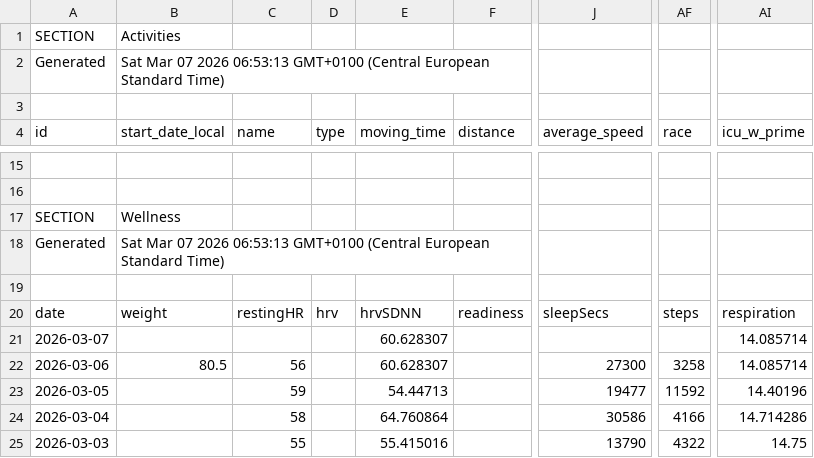
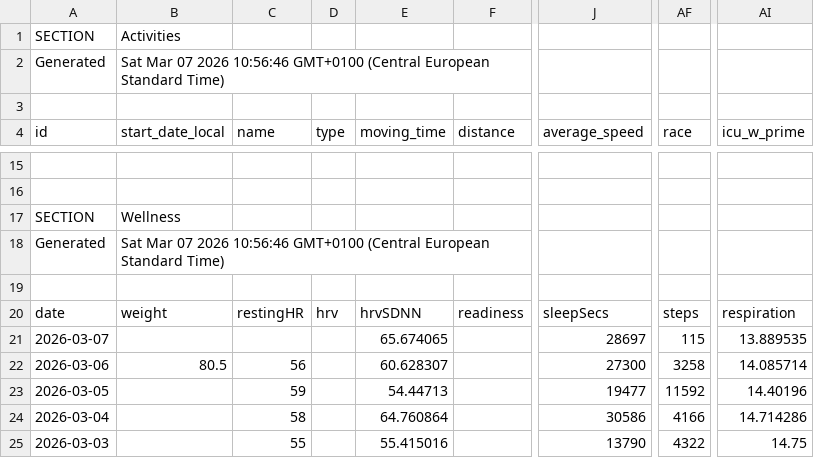
Before and after one commit to 17fed/cyclingcoachaidata, a CSV file: data/public.csv, drawn as a sheet; only a part is shown, gaps mark what is left out; the diff names each change by its address in the sheet, - before the commit and + after, or states it on an @@ line.

Commit message:
Update public.csv

```diff
--- a/data/public.csv
+++ b/data/public.csv
-B2 (start_date_local): …07 2026 06:53:13 GMT+0100 (Central…
+B2 (start_date_local): …07 2026 10:56:46 GMT+0100 (Central…
-B18 (start_date_local): …07 2026 06:53:13 GMT+0100 (Central…
+B18 (start_date_local): …07 2026 10:56:46 GMT+0100 (Central…
-E21 (moving_time): 60.628307
+E21 (moving_time): 65.674065
-J21 (average_speed): (empty)
+J21 (average_speed): 28697
-AF21 (race): (empty)
+AF21 (race): 115
-AI21 (icu_w_prime): 14.085714
+AI21 (icu_w_prime): 13.889535
```
